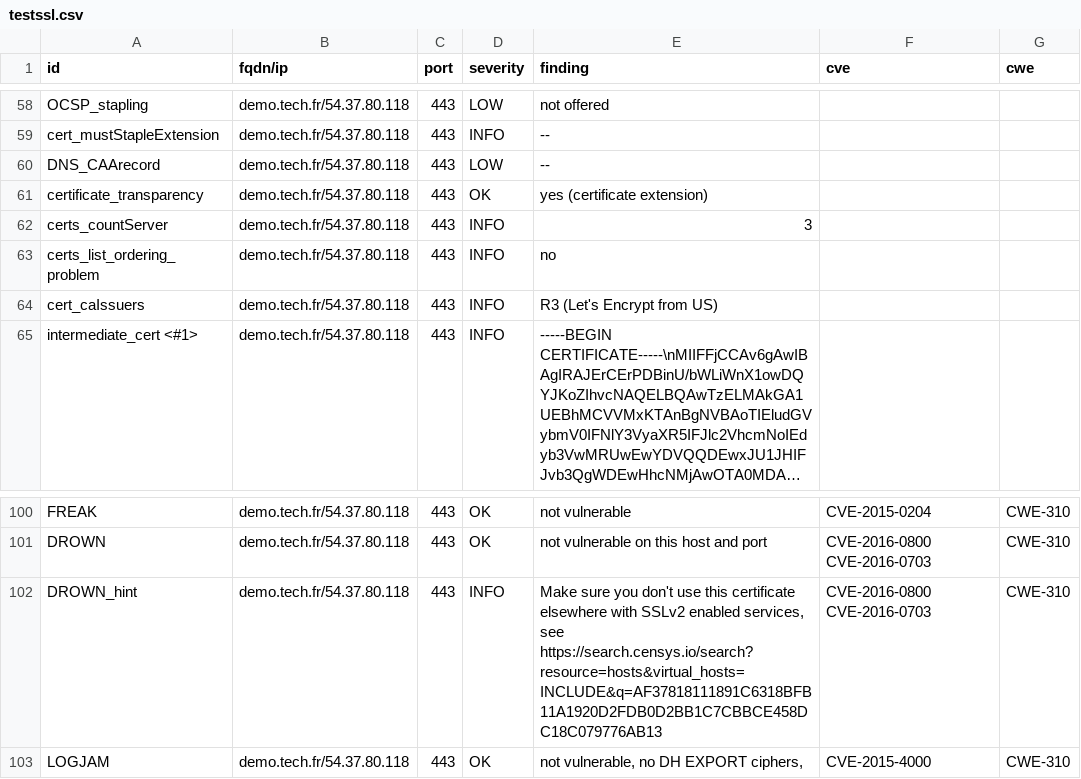
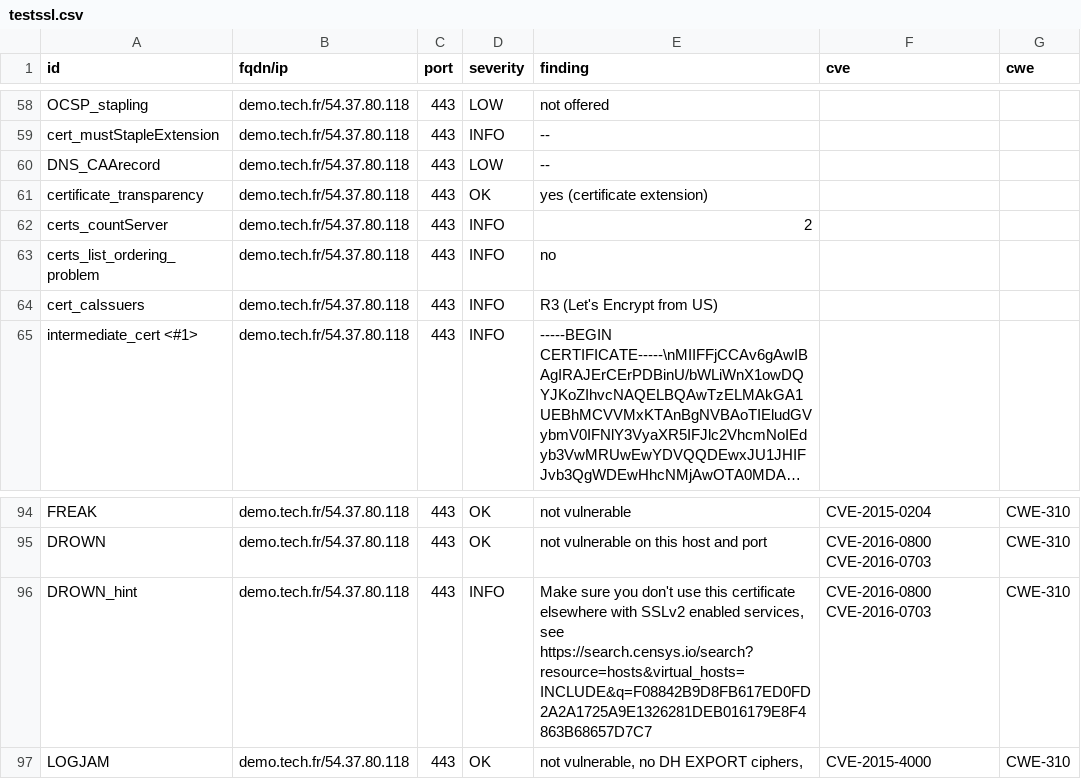
Before and after one commit to passtech/website-monitoring, a CSV file: results/aHR0cHM6Ly9kZW1vLnRlY2guZnI=/testssl.csv, drawn as a sheet; only a part is shown, gaps mark what is left out; long unchanged cells end in …; the diff covers the shown part only.

```diff
--- a/results/aHR0cHM6Ly9kZW1vLnRlY2guZnI=/testssl.csv
+++ b/results/aHR0cHM6Ly9kZW1vLnRlY2guZnI=/testssl.csv
@@ -61,3 +61,3 @@
 "certificate_transparency","demo.tech.fr/54.37.80.118","443","OK","yes (certificate extension)","",""
-"certs_countServer","demo.tech.fr/54.37.80.118","443","INFO","3","",""
+"certs_countServer","demo.tech.fr/54.37.80.118","443","INFO","2","",""
 "certs_list_ordering_problem","demo.tech.fr/54.37.80.118","443","INFO","no","",""
@@ -101,3 +95,3 @@
 "DROWN","demo.tech.fr/54.37.80.118","443","OK","not vulnerable on this host and port","CVE-2016-0800 CVE-2016-0703","CWE-310"
-"DROWN_hint","demo.tech.fr/54.37.80.118","443","INFO","Make sure you don't use this certificate elsewhere with SSLv2 enabled services, see https://search.censys.io/search?resource=hosts&virtual_hosts=INCLUDE&q=AF37818111891C6318BFB11A1920D2FDB0D2BB1C7CBBCE458DC18C079776AB13","CVE-2016-0800 CVE-2016-0703","CWE-310"
+"DROWN_hint","demo.tech.fr/54.37.80.118","443","INFO","Make sure you don't use this certificate elsewhere with SSLv2 enabled services, see https://search.censys.io/search?resource=hosts&virtual_hosts=INCLUDE&q=F08842B9D8FB617ED0FD2A2A1725A9E1326281DEB016179E8F4863B68657D7C7","CVE-2016-0800 CVE-2016-0703","CWE-310"
 "LOGJAM","demo.tech.fr/54.37.80.118","443","OK","not vulnerable, no DH EXPORT ciphers,","CVE-2015-4000","CWE-310"
```
Also changed, not shown: 6 removed rows and 8 edited cells elsewhere in this file, 10 other files.
